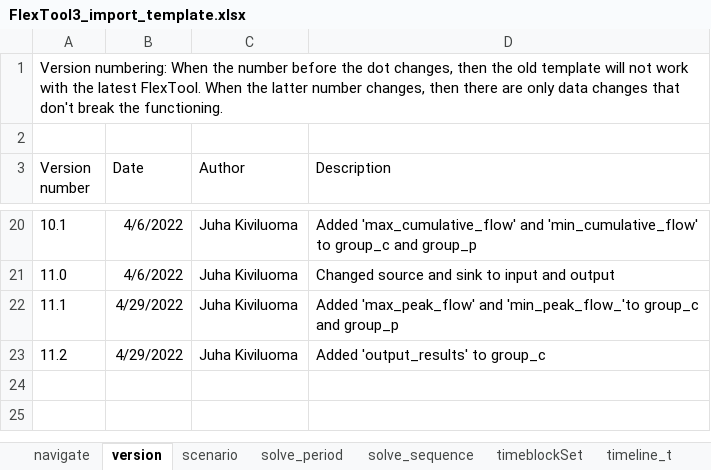
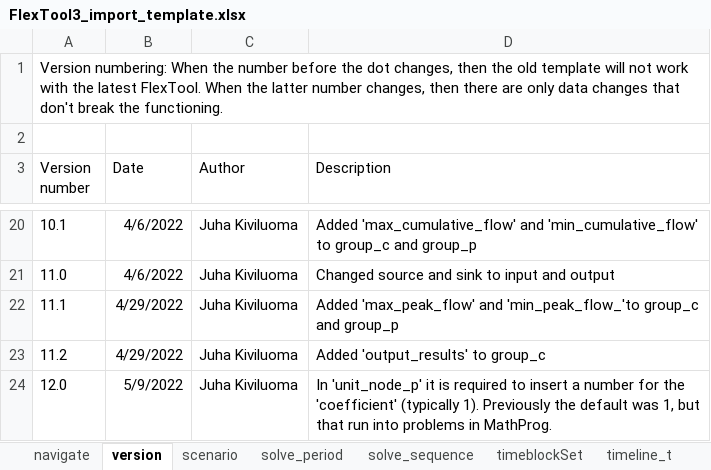
Before and after one commit to irena-flextool/flextool, an Excel workbook: FlexTool3_import_template.xlsx, sheet version, drawn as a sheet; only a part is shown, gaps mark what is left out; values as stored, in another font and other column widths than the file's, no borders; the diff names each change by its address in the sheet, - before the commit and + after, or states it on an @@ line.

Commit message:
Fixed issues with multiple inputs or outputs (zero coefficient did not work due to MathProg defaults where zero was translated to 1).

```diff
--- a/FlexTool3_import_template.xlsx (sheet version)
+++ b/FlexTool3_import_template.xlsx (sheet version)
+row 24: 12.0 | 5/9/2022 | Juha Kiviluoma | In 'unit_node_p' it is required to insert a number for the 'coefficient' (typically 1). Previously the default was 1, but that run into problems in MathProg.
```
Also changed, not shown: sheet reserve_group_c, 6 other files.
